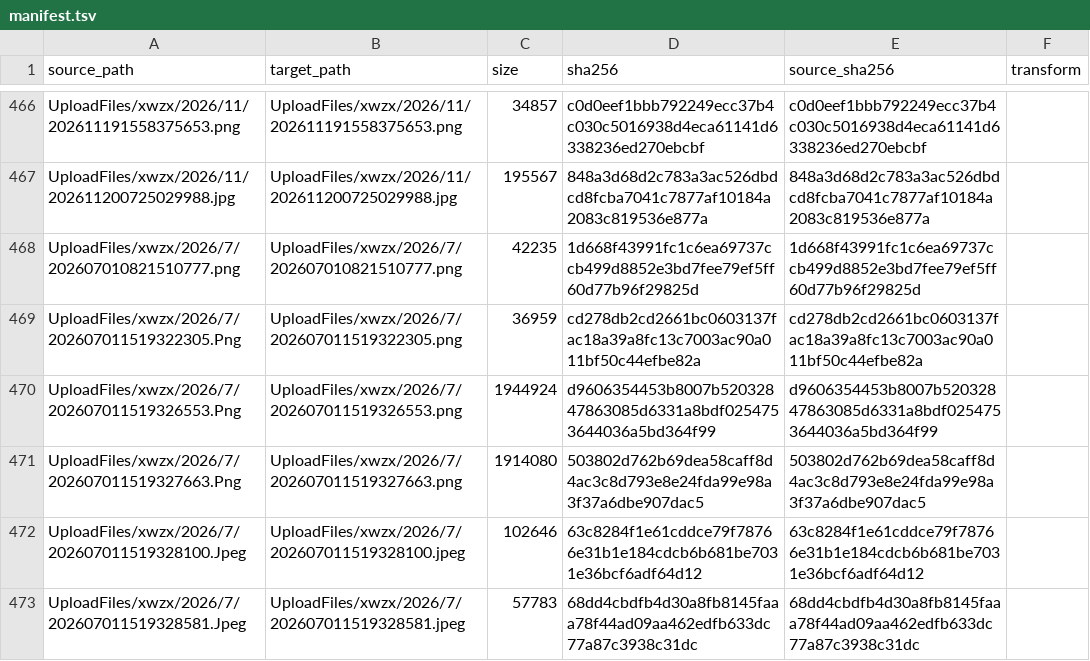
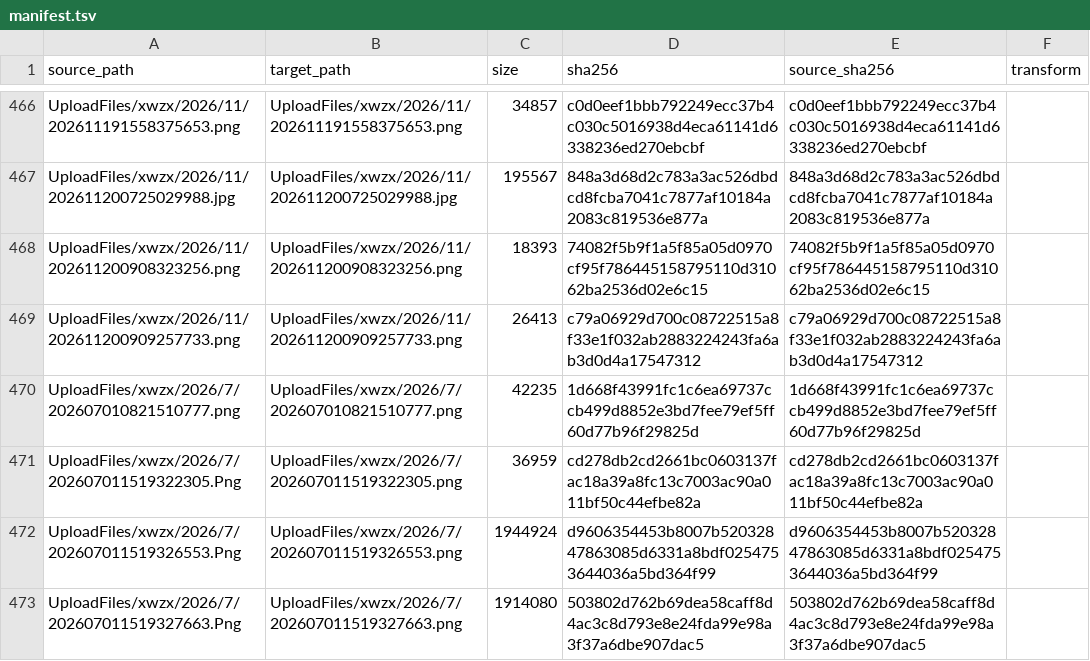
Before and after one commit to Shaoxing-No-1-High-School/Shaoxingyizhong-img-xwzx-2026-h2, a TSV file: manifest.tsv, drawn as a sheet; only a part is shown, gaps mark what is left out; the shorter side is filled out with more unchanged rows; the diff names each change by its address in the sheet, - before the commit and + after, or states it on an @@ line.

```diff
--- a/manifest.tsv
+++ b/manifest.tsv
+row 468: UploadFiles/xwzx/2026/11/202611200908323256.png | UploadFiles/xwzx/2026/11/202611200908323256.png | 18393 | 74082f5b9f1a5f85a05d0970cf95f786445158795110d31062ba2536d02e6c15 | 74082f5b9f1a5f85a05d0970cf95f786445158795110d31062ba2536d02e6c15
+row 469: UploadFiles/xwzx/2026/11/202611200909257733.png | UploadFiles/xwzx/2026/11/202611200909257733.png | 26413 | c79a06929d700c08722515a8f33e1f032ab2883224243fa6ab3d0d4a17547312 | c79a06929d700c08722515a8f33e1f032ab2883224243fa6ab3d0d4a17547312
```
Also changed, not shown: 2 other files.
